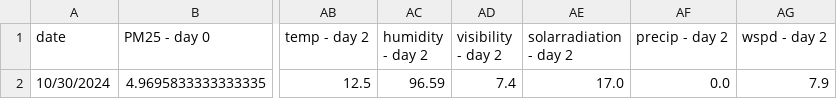
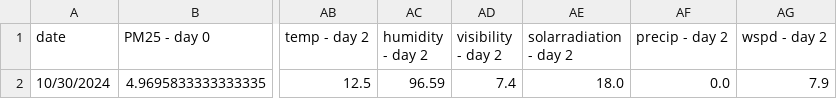
Before and after one commit to atodorov284/air-quality-forecast, a CSV file: data/model_predictions/last_three_days.csv, drawn as a sheet; only a part is shown, gaps mark what is left out; the diff names each change by its address in the sheet, - before the commit and + after, or states it on an @@ line.

```diff
--- a/data/model_predictions/last_three_days.csv
+++ b/data/model_predictions/last_three_days.csv
-AE2 (solarradiation - day 2): 17.0
+AE2 (solarradiation - day 2): 18.0
```
Also changed, not shown: data/model_predictions/prediction_data.csv.
